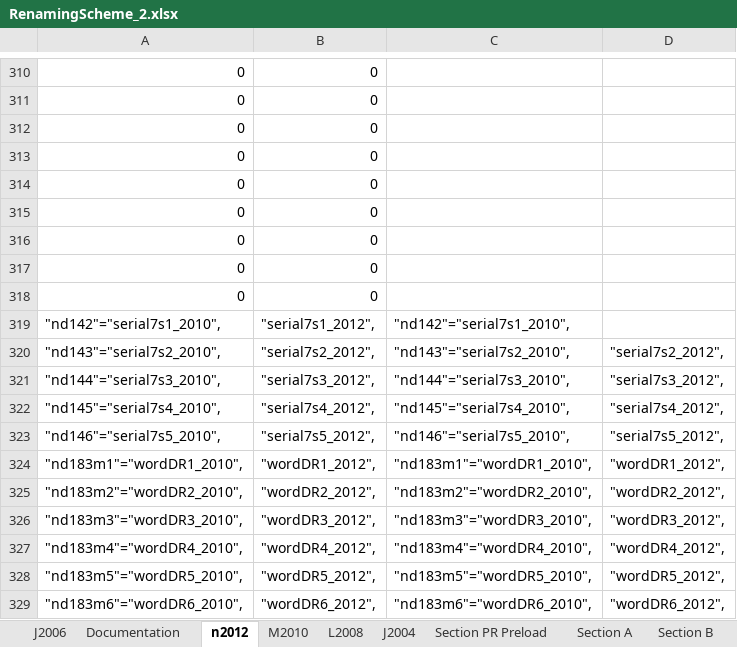
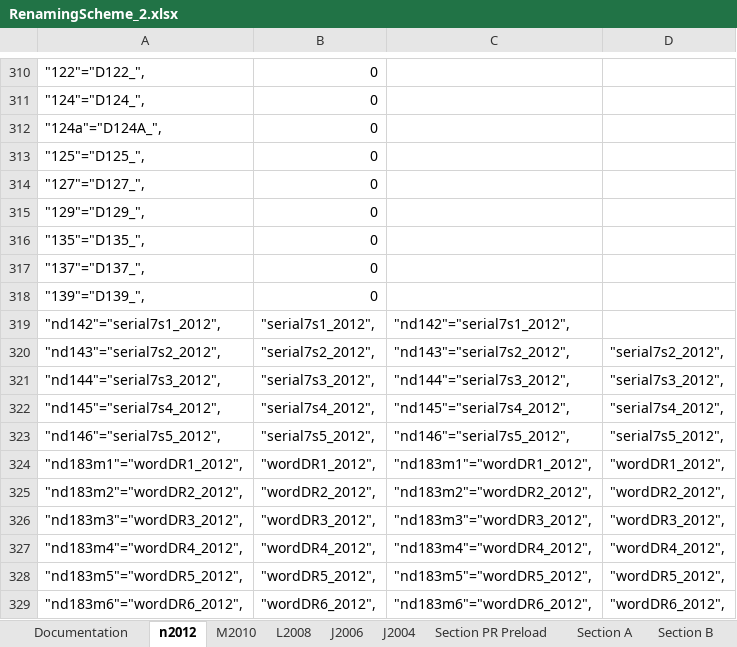
Before and after one commit to IALSA/SEC-HRS-Public, an Excel workbook: Scripts/Data/RenamingScheme_2.xlsx, sheet n2012, drawn as a sheet; only a part is shown, gaps mark what is left out; values as stored, in another font and other column widths than the file's, no borders; the diff covers the shown part only; the diff names each change by its address in the sheet, - before the commit and + after, or states it on an @@ line.

```diff
--- a/Scripts/Data/RenamingScheme_2.xlsx (sheet n2012)
+++ b/Scripts/Data/RenamingScheme_2.xlsx (sheet n2012)
@@ sheet tab order changed: Documentation | n2012 | M2010 | L2008 | J2006 | J2004 | Section PR Preload | Section A | Section B @@
-A310: 0
+A310: "122"="D122_",
-A311: 0
+A311: "124"="D124_",
-A312: 0
+A312: "124a"="D124A_",
-A313: 0
+A313: "125"="D125_",
-A314: 0
+A314: "127"="D127_",
-A315: 0
+A315: "129"="D129_",
-A316: 0
+A316: "135"="D135_",
-A317: 0
+A317: "137"="D137_",
-A318: 0
+A318: "139"="D139_",
-A319: "nd142"="serial7s1_2010",
+A319: "nd142"="serial7s1_2012",
-C319: "nd142"="serial7s1_2010",
+C319: "nd142"="serial7s1_2012",
-A320: "nd143"="serial7s2_2010",
+A320: "nd143"="serial7s2_2012",
-C320: "nd143"="serial7s2_2010",
+C320: "nd143"="serial7s2_2012",
-A321: "nd144"="serial7s3_2010",
+A321: "nd144"="serial7s3_2012",
-C321: "nd144"="serial7s3_2010",
+C321: "nd144"="serial7s3_2012",
-A322: "nd145"="serial7s4_2010",
+A322: "nd145"="serial7s4_2012",
-C322: "nd145"="serial7s4_2010",
+C322: "nd145"="serial7s4_2012",
-A323: "nd146"="serial7s5_2010",
+A323: "nd146"="serial7s5_2012",
-C323: "nd146"="serial7s5_2010",
+C323: "nd146"="serial7s5_2012",
-A324: "nd183m1"="wordDR1_2010",
+A324: "nd183m1"="wordDR1_2012",
-C324: "nd183m1"="wordDR1_2010",
+C324: "nd183m1"="wordDR1_2012",
-A325: "nd183m2"="wordDR2_2010",
+A325: "nd183m2"="wordDR2_2012",
-C325: "nd183m2"="wordDR2_2010",
+C325: "nd183m2"="wordDR2_2012",
-A326: "nd183m3"="wordDR3_2010",
+A326: "nd183m3"="wordDR3_2012",
-C326: "nd183m3"="wordDR3_2010",
+C326: "nd183m3"="wordDR3_2012",
-A327: "nd183m4"="wordDR4_2010",
+A327: "nd183m4"="wordDR4_2012",
-C327: "nd183m4"="wordDR4_2010",
+C327: "nd183m4"="wordDR4_2012",
-A328: "nd183m5"="wordDR5_2010",
+A328: "nd183m5"="wordDR5_2012",
-C328: "nd183m5"="wordDR5_2010",
+C328: "nd183m5"="wordDR5_2012",
-A329: "nd183m6"="wordDR6_2010",
+A329: "nd183m6"="wordDR6_2012",
-C329: "nd183m6"="wordDR6_2010",
+C329: "nd183m6"="wordDR6_2012",
```
Also changed, not shown: 239 edited cells elsewhere in this sheet, sheet J2004, sheet Section D, formulas that keep their value, 8 other files.
